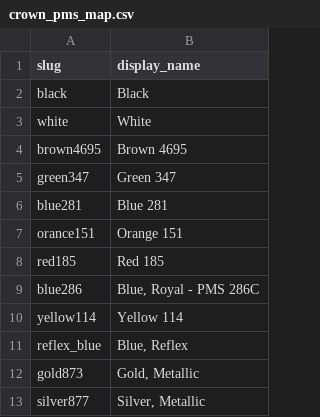
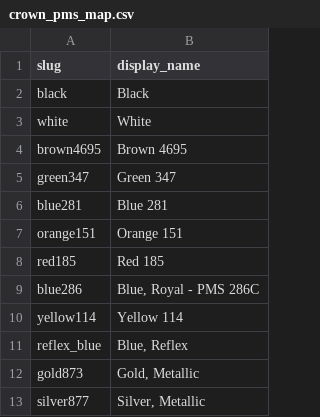
Before and after one commit to PromoExchange/batman, a CSV file: db/product_data/crown_pms_map.csv, drawn as a sheet.

```diff
--- a/db/product_data/crown_pms_map.csv
+++ b/db/product_data/crown_pms_map.csv
@@ -6,3 +6,3 @@ green347,"Green 347"
 blue281,"Blue 281"
-orance151,"Orange 151"
+orange151,"Orange 151"
 red185,"Red 185"
```
Also changed, not shown: db/seed_data/pms_colors.csv, 6 other files.
